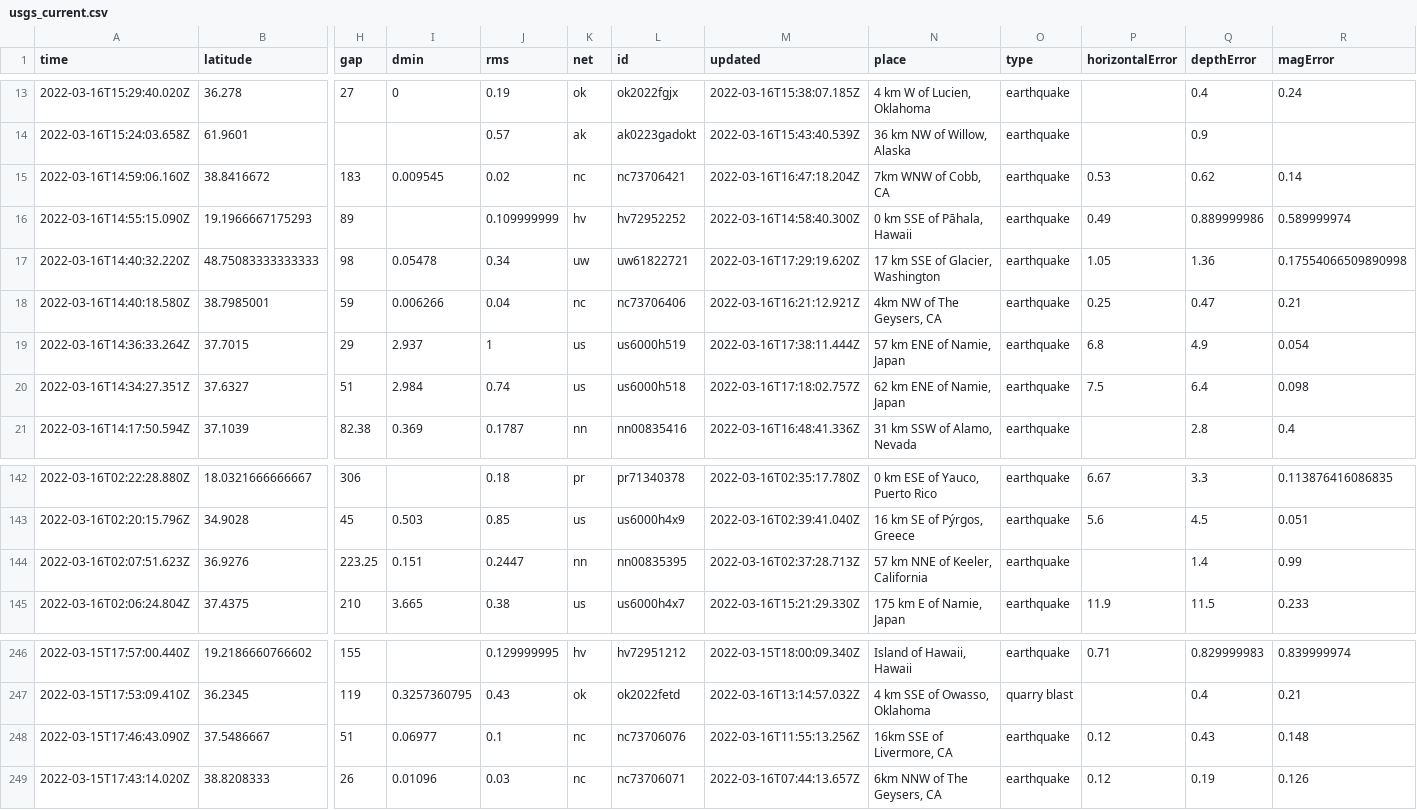
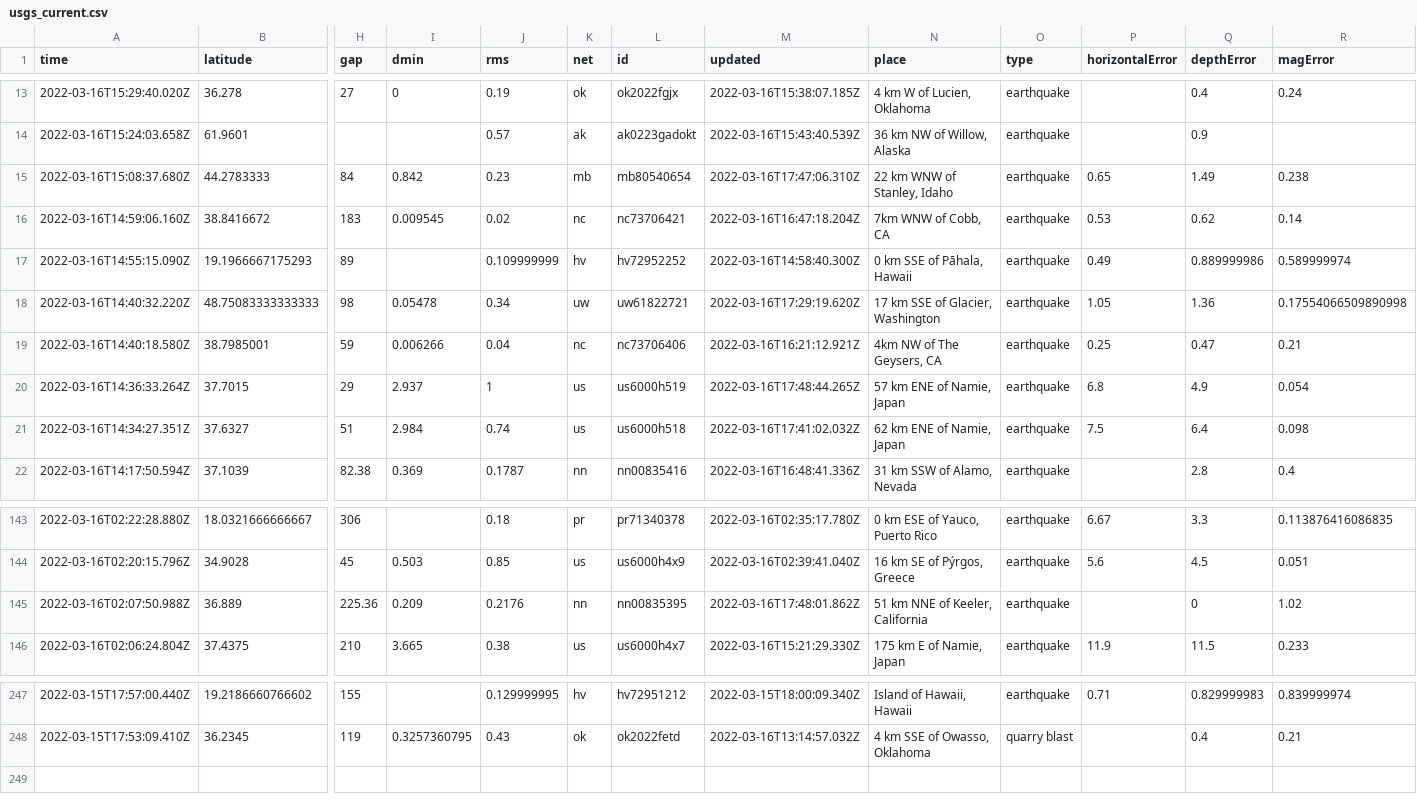
Before and after one commit to JohnnyBerkeley/Nicar2022_actions, a CSV file: usgs_current.csv, drawn as a sheet; only a part is shown, gaps mark what is left out; removed rows and columns are numbered as before the commit, all else as after; rows hold the shown columns only; the diff names each change by its address in the sheet, - before the commit and + after, or states it on an @@ line.

```diff
--- a/usgs_current.csv
+++ b/usgs_current.csv
+row 15: 2022-03-16T15:08:37.680Z | 44.2783333 | 84 | 0.842 | 0.23 | mb | mb80540654 | 2022-03-16T17:47:06.310Z | 22 km WNW of Stanley, Idaho | earthquake | 0.65 | 1.49 | 0.238
-M20 (updated): 2022-03-16T17:38:11.444Z
+M20 (updated): 2022-03-16T17:48:44.265Z
-M21 (updated): 2022-03-16T17:18:02.757Z
+M21 (updated): 2022-03-16T17:41:02.032Z
-row 144: 2022-03-16T02:07:51.623Z | 36.9276 | 223.25 | 0.151 | 0.2447 | nn | nn00835395 | 2022-03-16T02:37:28.713Z | 57 km NNE of Keeler, California | earthquake |  | 1.4 | 0.99
+row 145: 2022-03-16T02:07:50.988Z | 36.889 | 225.36 | 0.209 | 0.2176 | nn | nn00835395 | 2022-03-16T17:48:01.862Z | 51 km NNE of Keeler, California | earthquake |  | 0 | 1.02
-row 248: 2022-03-15T17:46:43.090Z | 37.5486667 | 51 | 0.06977 | 0.1 | nc | nc73706076 | 2022-03-16T11:55:13.256Z | 16km SSE of Livermore, CA | earthquake | 0.12 | 0.43 | 0.148
-row 249: 2022-03-15T17:43:14.020Z | 38.8208333 | 26 | 0.01096 | 0.03 | nc | nc73706071 | 2022-03-16T07:44:13.657Z | 6km NNW of The Geysers, CA | earthquake | 0.12 | 0.19 | 0.126
```
Also changed, not shown: usgs_main.csv.
